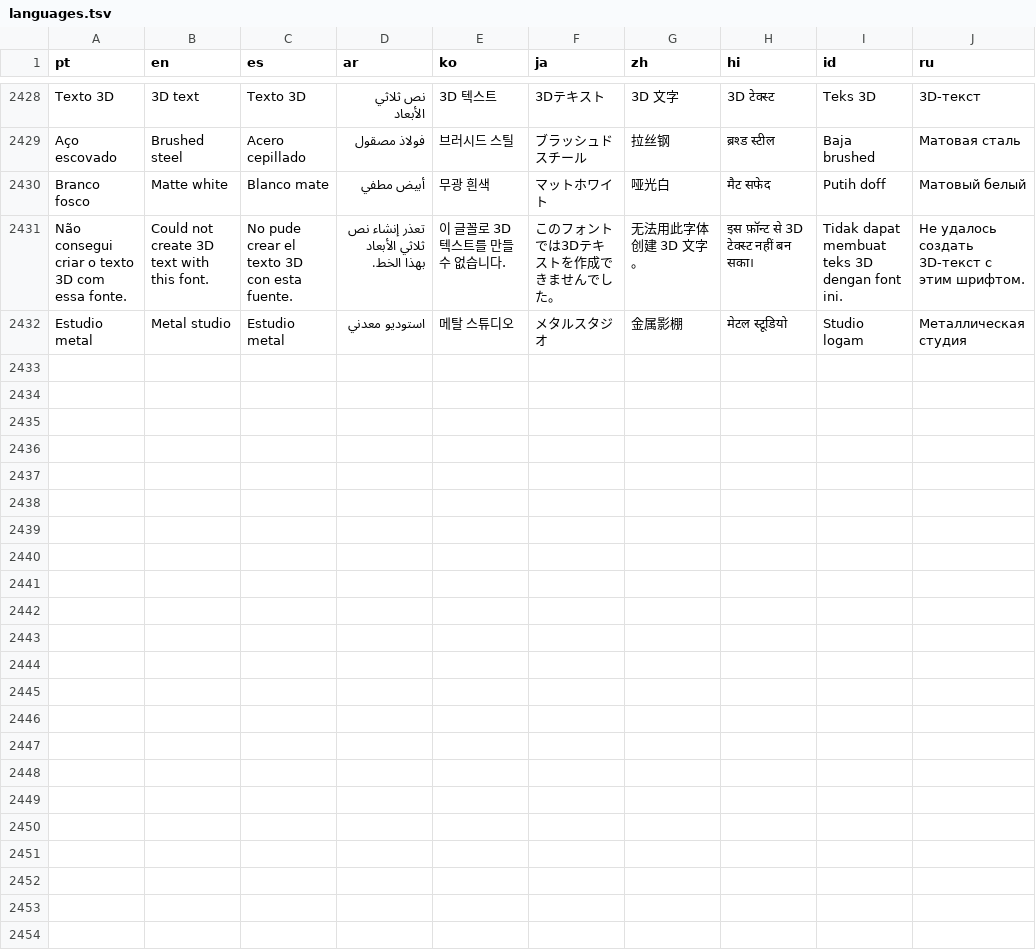
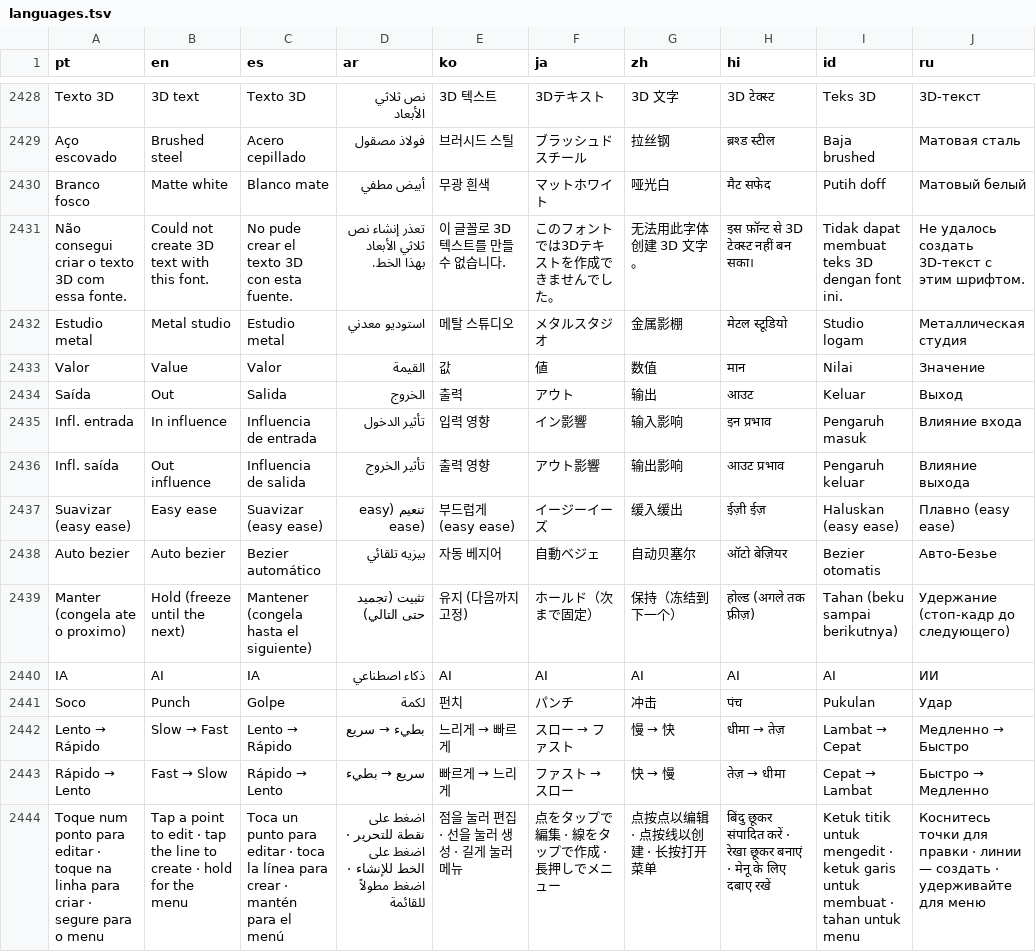
Before and after one commit to ueeruan/aurea, a TSV file: tool/languages.tsv, drawn as a sheet; only a part is shown, gaps mark what is left out.

```diff
--- a/tool/languages.tsv
+++ b/tool/languages.tsv
@@ -2432 +2432,13 @@ Não consegui criar o texto 3D com essa fonte.	Could not create 3D text with thi
 Estudio metal	Metal studio	Estudio metal	استوديو معدني	메탈 스튜디오	メタルスタジオ	金属影棚	मेटल स्टूडियो	Studio logam	Металлическая студия
+Valor	Value	Valor	القيمة	값	値	数值	मान	Nilai	Значение
+Saída	Out	Salida	الخروج	출력	アウト	输出	आउट	Keluar	Выход
+Infl. entrada	In influence	Influencia de entrada	تأثير الدخول	입력 영향	イン影響	输入影响	इन प्रभाव	Pengaruh masuk	Влияние входа
+Infl. saída	Out influence	Influencia de salida	تأثير الخروج	출력 영향	アウト影響	输出影响	आउट प्रभाव	Pengaruh keluar	Влияние выхода
+Suavizar (easy ease)	Easy ease	Suavizar (easy ease)	تنعيم (easy ease)	부드럽게 (easy ease)	イージーイーズ	缓入缓出	ईज़ी ईज़	Haluskan (easy ease)	Плавно (easy ease)
+Auto bezier	Auto bezier	Bezier automático	بيزيه تلقائي	자동 베지어	自動ベジェ	自动贝塞尔	ऑटो बेज़ियर	Bezier otomatis	Авто-Безье
+Manter (congela ate o proximo)	Hold (freeze until the next)	Mantener (congela hasta el siguiente)	تثبيت (تجميد حتى التالي)	유지 (다음까지 고정)	ホールド（次まで固定）	保持（冻结到下一个）	होल्ड (अगले तक फ़्रीज़)	Tahan (beku sampai berikutnya)	Удержание (стоп-кадр до следующего)
+IA	AI	IA	ذكاء اصطناعي	AI	AI	AI	AI	AI	ИИ
+Soco	Punch	Golpe	لكمة	펀치	パンチ	冲击	पंच	Pukulan	Удар
+Lento → Rápido	Slow → Fast	Lento → Rápido	بطيء → سريع	느리게 → 빠르게	スロー → ファスト	慢 → 快	धीमा → तेज़	Lambat → Cepat	Медленно → Быстро
+Rápido → Lento	Fast → Slow	Rápido → Lento	سريع → بطيء	빠르게 → 느리게	ファスト → スロー	快 → 慢	तेज़ → धीमा	Cepat → Lambat	Быстро → Медленно
+Toque num ponto para editar · toque na linha para criar · segure para o menu	Tap a point to edit · tap the line to create · hold for the menu	Toca un punto para editar · toca la línea para crear · mantén para el menú	اضغط على نقطة للتحرير · اضغط على الخط للإنشاء · اضغط مطولاً للقائمة	점을 눌러 편집 · 선을 눌러 생성 · 길게 눌러 메뉴	点をタップで編集 · 線をタップで作成 · 長押しでメニュー	点按点以编辑 · 点按线以创建 · 长按打开菜单	बिंदु छूकर संपादित करें · रेखा छूकर बनाएं · मेनू के लिए दबाए रखें	Ketuk titik untuk mengedit · ketuk garis untuk membuat · tahan untuk menu	Коснитесь точки для правки · линии — создать · удерживайте для меню
```
Also changed, not shown: 5 other files.
